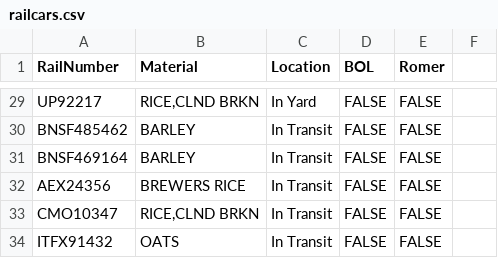
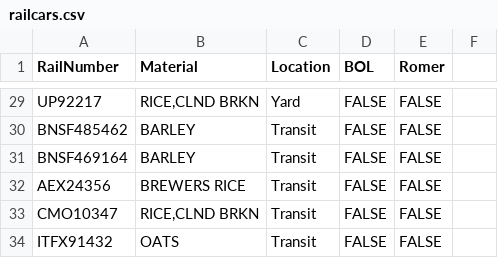
Before and after one commit to loremIpsum6321/DDS, a CSV file: data/railcars.csv, drawn as a sheet; only a part is shown, gaps mark what is left out; the diff covers the shown part only; the diff names each change by its address in the sheet, - before the commit and + after, or states it on an @@ line.

```diff
--- a/data/railcars.csv
+++ b/data/railcars.csv
-C29 (Location): In Yard
+C29 (Location): Yard
-C30:C34 (Location): In Transit
+C30:C34 (Location): Transit
```
Also changed, not shown: 27 edited cells elsewhere in this file, 5 other files.
